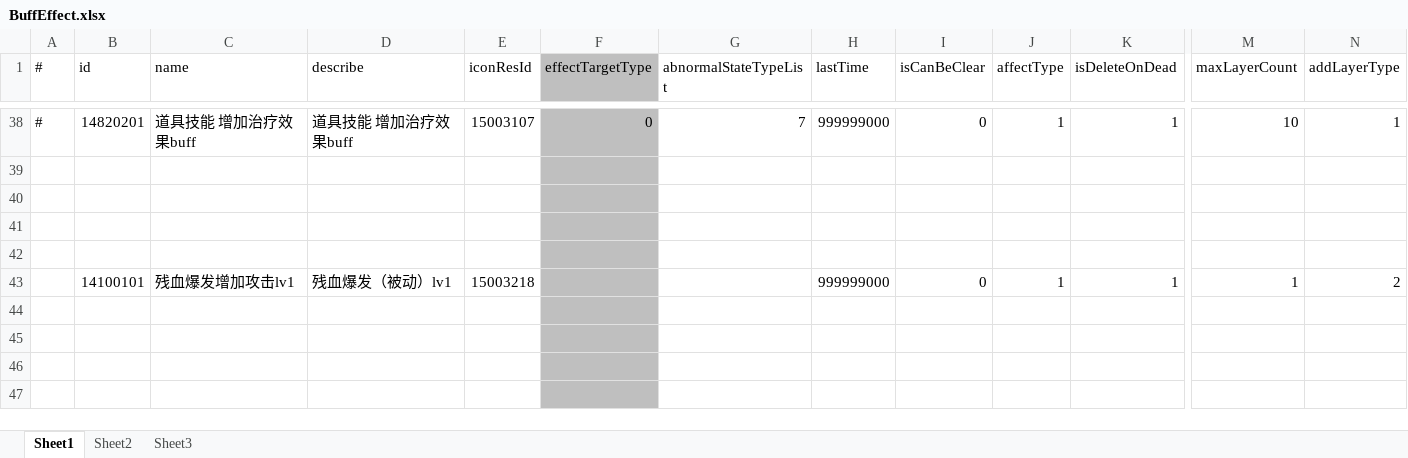
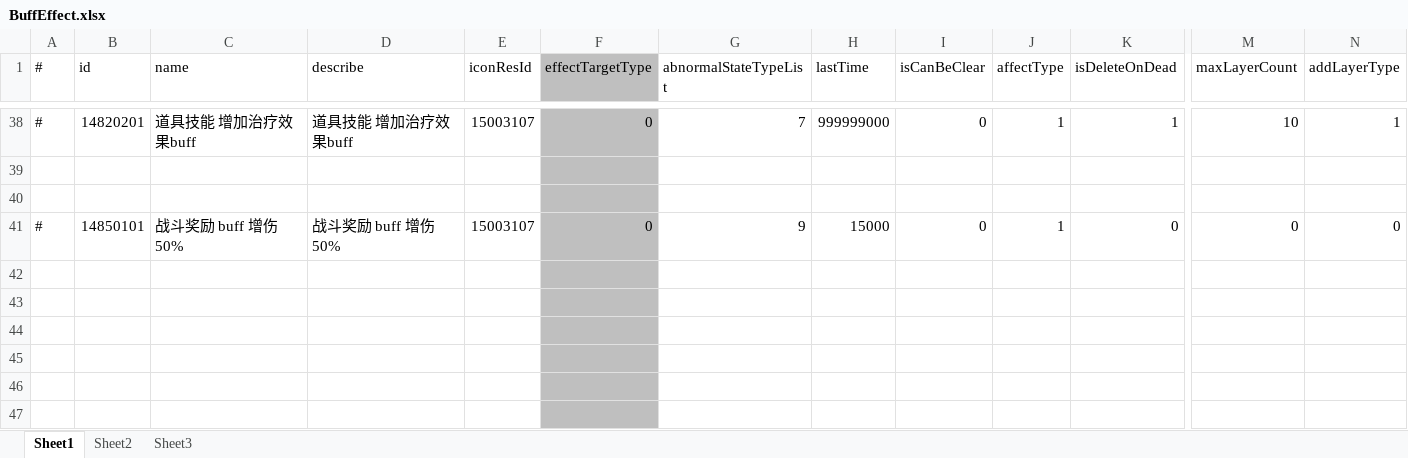
Before and after one commit to thanklzhang/001_GameFramework_Config, an Excel workbook: data_config/BuffEffect.xlsx, sheet Sheet1, drawn as a sheet; only a part is shown, gaps mark what is left out; the shorter side is filled out with more unchanged rows; values as stored, in another font and other column widths than the file's, no borders; rows hold the shown columns only; the diff names each change by its address in the sheet, - before the commit and + after, or states it on an @@ line.

```diff
--- a/data_config/BuffEffect.xlsx (sheet Sheet1)
+++ b/data_config/BuffEffect.xlsx (sheet Sheet1)
+row 41: # | 14850101 | 战斗奖励 buff 增伤 50% | 战斗奖励 buff 增伤 50% | 15003107 | 0 | 9 | 15000 | 0 | 1 | 0 | 0 | 0
+row 42: (empty)
+row 43: (empty)
+row 44: (empty)
+row 45: (empty)
```
Also changed, not shown: data_config/BattleAttributeGroup.xlsx, data_config/BattleReward.xlsx, 7 other files.
